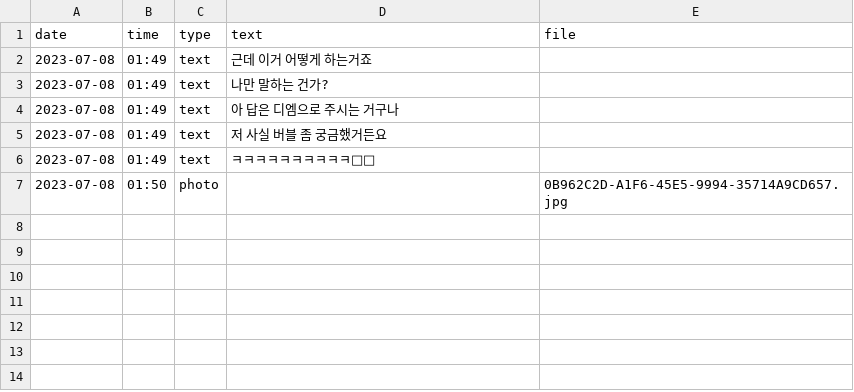
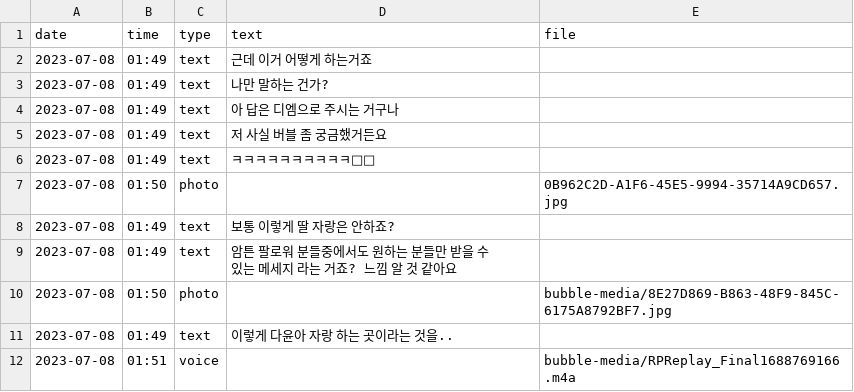
Before and after one commit to kayclefssd/Koyoungbae_ssd, a CSV file: messages.csv, drawn as a sheet; the diff names each change by its address in the sheet, - before the commit and + after, or states it on an @@ line.

Commit message:
Update messages.csv

```diff
--- a/messages.csv
+++ b/messages.csv
+row 8: 2023-07-08 | 01:49 | text | 보통 이렇게 딸 자랑은 안하죠?
+row 9: 2023-07-08 | 01:49 | text | 암튼 팔로워 분들중에서도 원하는 분들만 받을 수 있는 메세지 라는 거죠? 느낌 알 것 같아요
+row 10: 2023-07-08 | 01:50 | photo |  | bubble-media/8E27D869-B863-48F9-845C-6175A8792BF7.jpg
+row 11: 2023-07-08 | 01:49 | text | 이렇게 다윤아 자랑 하는 곳이라는 것을..
+row 12: 2023-07-08 | 01:51 | voice |  | bubble-media/RPReplay_Final1688769166.m4a
```
